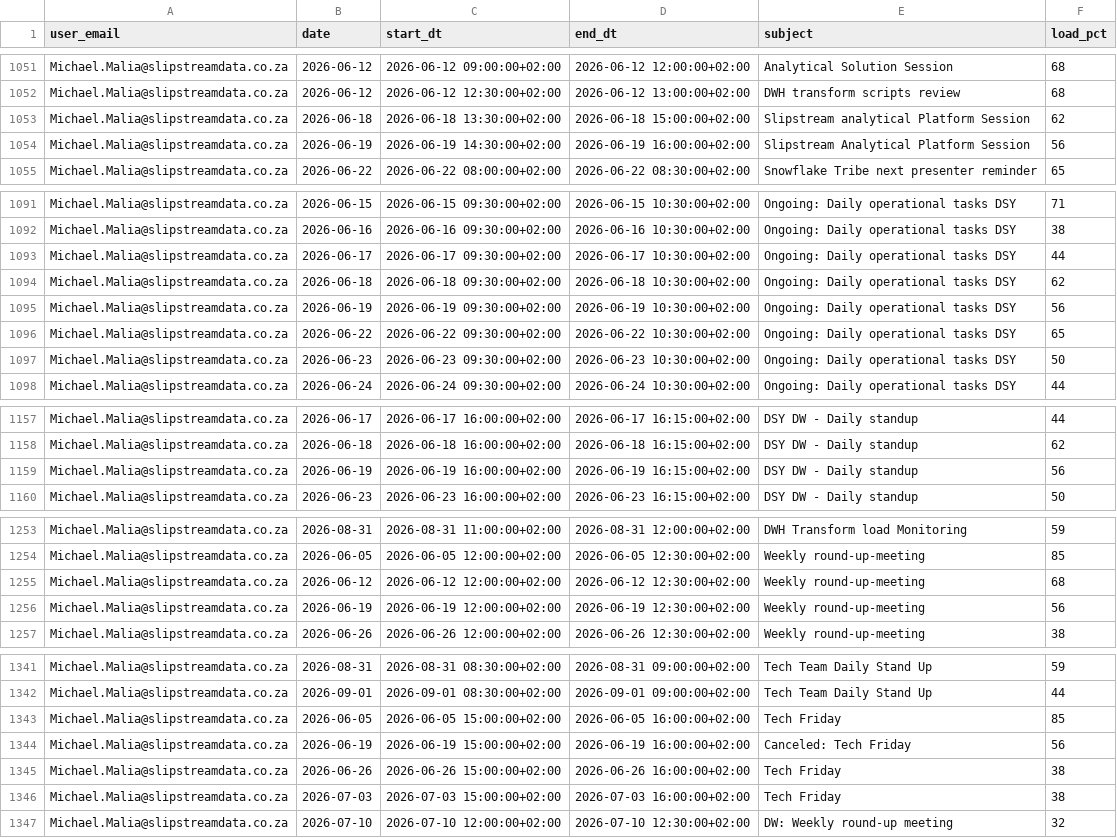
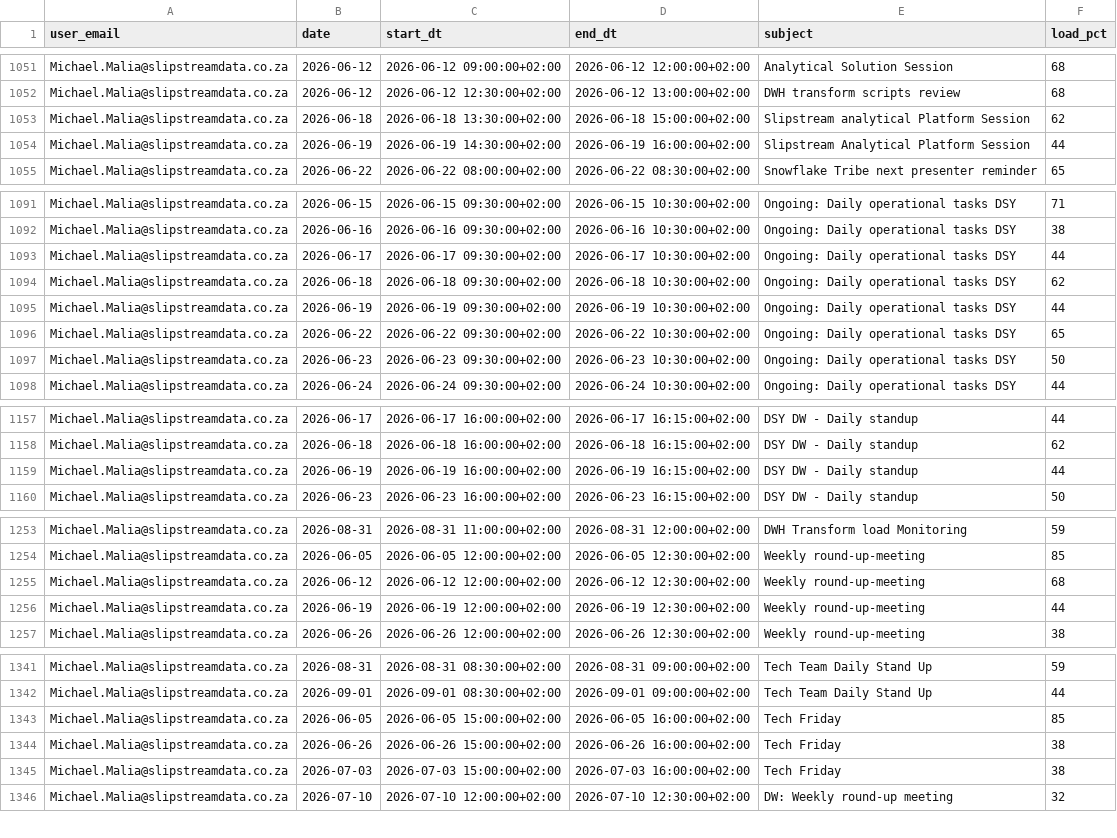
Before and after one commit to ThandoCalana/resource_scheduling, a CSV file: data/outlook_events.csv, drawn as a sheet; only a part is shown, gaps mark what is left out; the diff covers the shown part only.

Commit message:
Added new Outlook data at 2026-06-19 19:49:28

```diff
--- a/data/outlook_events.csv
+++ b/data/outlook_events.csv
@@ -1053,3 +1053,3 @@ Michael.Malia@slipstreamdata.co.za,2026-06-12,2026-06-12 12:30:00+02:00,2026-06-
 Michael.Malia@slipstreamdata.co.za,2026-06-18,2026-06-18 13:30:00+02:00,2026-06-18 15:00:00+02:00,Slipstream analytical Platform Session,62
-Michael.Malia@slipstreamdata.co.za,2026-06-19,2026-06-19 14:30:00+02:00,2026-06-19 16:00:00+02:00,Slipstream Analytical Platform Session,56
+Michael.Malia@slipstreamdata.co.za,2026-06-19,2026-06-19 14:30:00+02:00,2026-06-19 16:00:00+02:00,Slipstream Analytical Platform Session,44
 Michael.Malia@slipstreamdata.co.za,2026-06-22,2026-06-22 08:00:00+02:00,2026-06-22 08:30:00+02:00,Snowflake Tribe next presenter reminder,65
@@ -1094,3 +1094,3 @@ Michael.Malia@slipstreamdata.co.za,2026-06-17,2026-06-17 09:30:00+02:00,2026-06-
 Michael.Malia@slipstreamdata.co.za,2026-06-18,2026-06-18 09:30:00+02:00,2026-06-18 10:30:00+02:00,Ongoing: Daily operational tasks DSY,62
-Michael.Malia@slipstreamdata.co.za,2026-06-19,2026-06-19 09:30:00+02:00,2026-06-19 10:30:00+02:00,Ongoing: Daily operational tasks DSY,56
+Michael.Malia@slipstreamdata.co.za,2026-06-19,2026-06-19 09:30:00+02:00,2026-06-19 10:30:00+02:00,Ongoing: Daily operational tasks DSY,44
 Michael.Malia@slipstreamdata.co.za,2026-06-22,2026-06-22 09:30:00+02:00,2026-06-22 10:30:00+02:00,Ongoing: Daily operational tasks DSY,65
@@ -1158,3 +1158,3 @@ Michael.Malia@slipstreamdata.co.za,2026-06-17,2026-06-17 16:00:00+02:00,2026-06-
 Michael.Malia@slipstreamdata.co.za,2026-06-18,2026-06-18 16:00:00+02:00,2026-06-18 16:15:00+02:00,DSY DW - Daily standup,62
-Michael.Malia@slipstreamdata.co.za,2026-06-19,2026-06-19 16:00:00+02:00,2026-06-19 16:15:00+02:00,DSY DW - Daily standup,56
+Michael.Malia@slipstreamdata.co.za,2026-06-19,2026-06-19 16:00:00+02:00,2026-06-19 16:15:00+02:00,DSY DW - Daily standup,44
 Michael.Malia@slipstreamdata.co.za,2026-06-23,2026-06-23 16:00:00+02:00,2026-06-23 16:15:00+02:00,DSY DW - Daily standup,50
@@ -1255,3 +1255,3 @@ Michael.Malia@slipstreamdata.co.za,2026-06-05,2026-06-05 12:00:00+02:00,2026-06-
 Michael.Malia@slipstreamdata.co.za,2026-06-12,2026-06-12 12:00:00+02:00,2026-06-12 12:30:00+02:00,Weekly round-up-meeting,68
-Michael.Malia@slipstreamdata.co.za,2026-06-19,2026-06-19 12:00:00+02:00,2026-06-19 12:30:00+02:00,Weekly round-up-meeting,56
+Michael.Malia@slipstreamdata.co.za,2026-06-19,2026-06-19 12:00:00+02:00,2026-06-19 12:30:00+02:00,Weekly round-up-meeting,44
 Michael.Malia@slipstreamdata.co.za,2026-06-26,2026-06-26 12:00:00+02:00,2026-06-26 12:30:00+02:00,Weekly round-up-meeting,38
@@ -1343,3 +1343,2 @@ Michael.Malia@slipstreamdata.co.za,2026-09-01,2026-09-01 08:30:00+02:00,2026-09-
 Michael.Malia@slipstreamdata.co.za,2026-06-05,2026-06-05 15:00:00+02:00,2026-06-05 16:00:00+02:00,Tech Friday,85
-Michael.Malia@slipstreamdata.co.za,2026-06-19,2026-06-19 15:00:00+02:00,2026-06-19 16:00:00+02:00,Canceled: Tech Friday,56
 Michael.Malia@slipstreamdata.co.za,2026-06-26,2026-06-26 15:00:00+02:00,2026-06-26 16:00:00+02:00,Tech Friday,38
```
Also changed, not shown: 1 edited cell elsewhere in this file.
